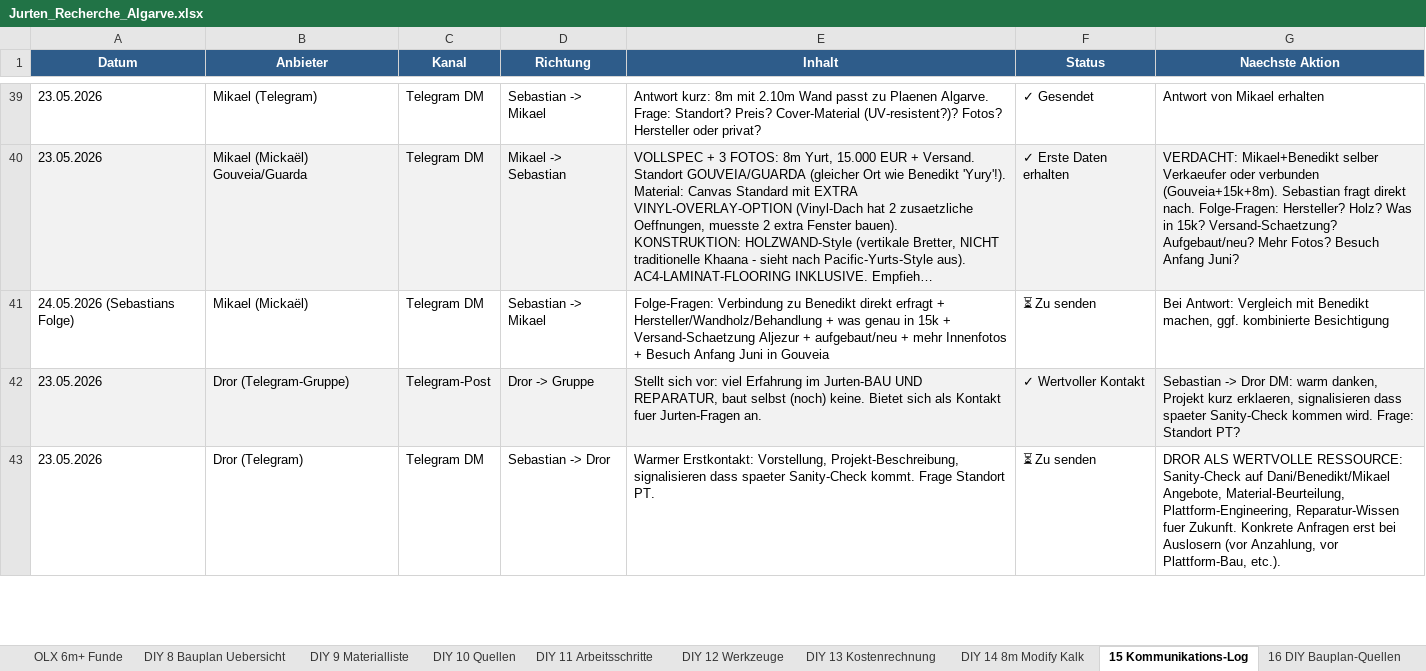
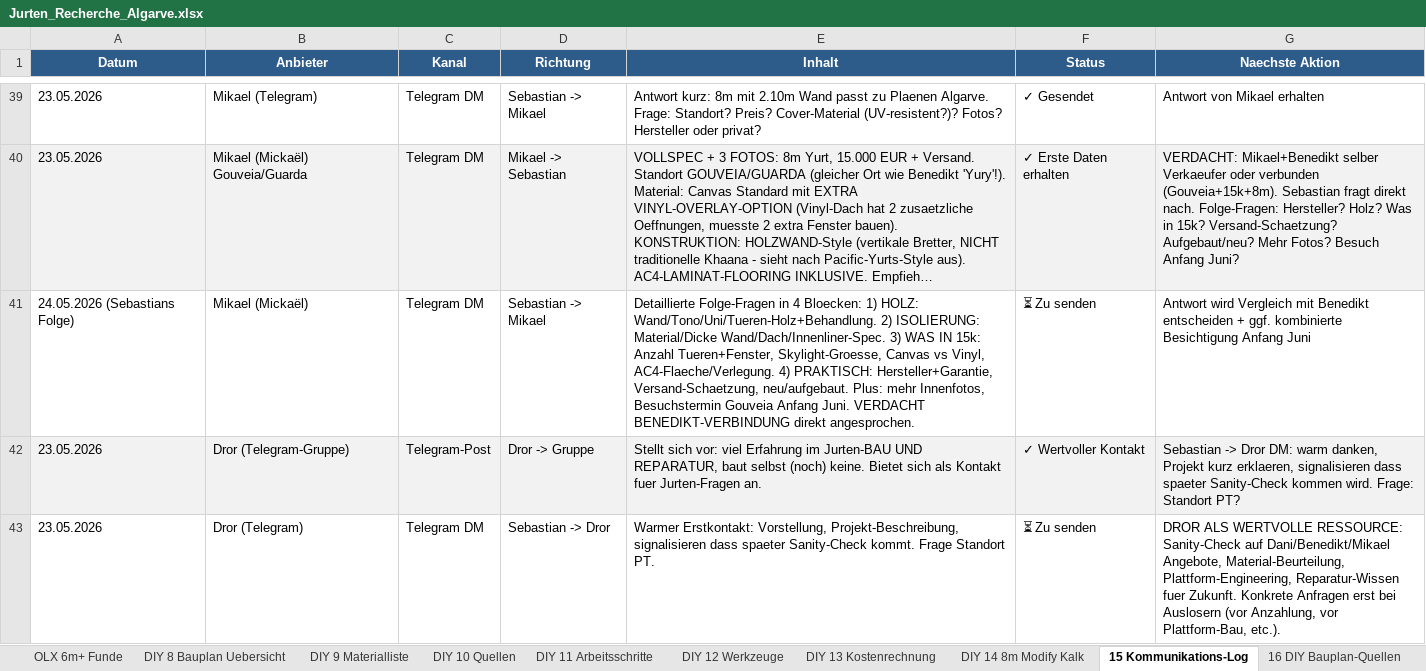
Before and after one commit to SynerGrow/Jurte, an Excel workbook: Jurten_Recherche_Algarve.xlsx, sheet 15 Kommunikations-Log, drawn as a sheet; only a part is shown, gaps mark what is left out; long unchanged cells end in …; values as stored, in another font and other column widths than the file's, no borders; the diff names each change by its address in the sheet, - before the commit and + after, or states it on an @@ line.

```diff
--- a/Jurten_Recherche_Algarve.xlsx (sheet 15 Kommunikations-Log)
+++ b/Jurten_Recherche_Algarve.xlsx (sheet 15 Kommunikations-Log)
-E41 (Inhalt): Folge-Fragen: Verbindung zu Benedikt direkt erfragt + Hersteller/Wandholz/Behandlung + was genau in 15k + Versand-Schaetzung Aljezur + aufgebaut/neu + mehr Innenfotos + Besuch Anfang Juni in Gouveia
+E41 (Inhalt): Detaillierte Folge-Fragen in 4 Bloecken: 1) HOLZ: Wand/Tono/Uni/Tueren-Holz+Behandlung. 2) ISOLIERUNG: Material/Dicke Wand/Dach/Innenliner-Spec. 3) WAS IN 15k: Anzahl Tueren+Fenster, Skylight-Groesse, Canvas vs Vinyl, AC4-Flaeche/Verlegung. 4) PRAKTISCH: Hersteller+Garantie, Versand-Schaetzung, neu/aufgebaut. Plus: mehr Innenfotos, Besuchstermin Gouveia Anfang Juni. VERDACHT BENEDIKT-VERBINDUNG direkt angesprochen.
-G41 (Naechste Aktion): Bei Antwort: Vergleich mit Benedikt machen, ggf. kombinierte Besichtigung
+G41 (Naechste Aktion): Antwort wird Vergleich mit Benedikt entscheiden + ggf. kombinierte Besichtigung Anfang Juni
```
Also changed, not shown: 1 other file.
